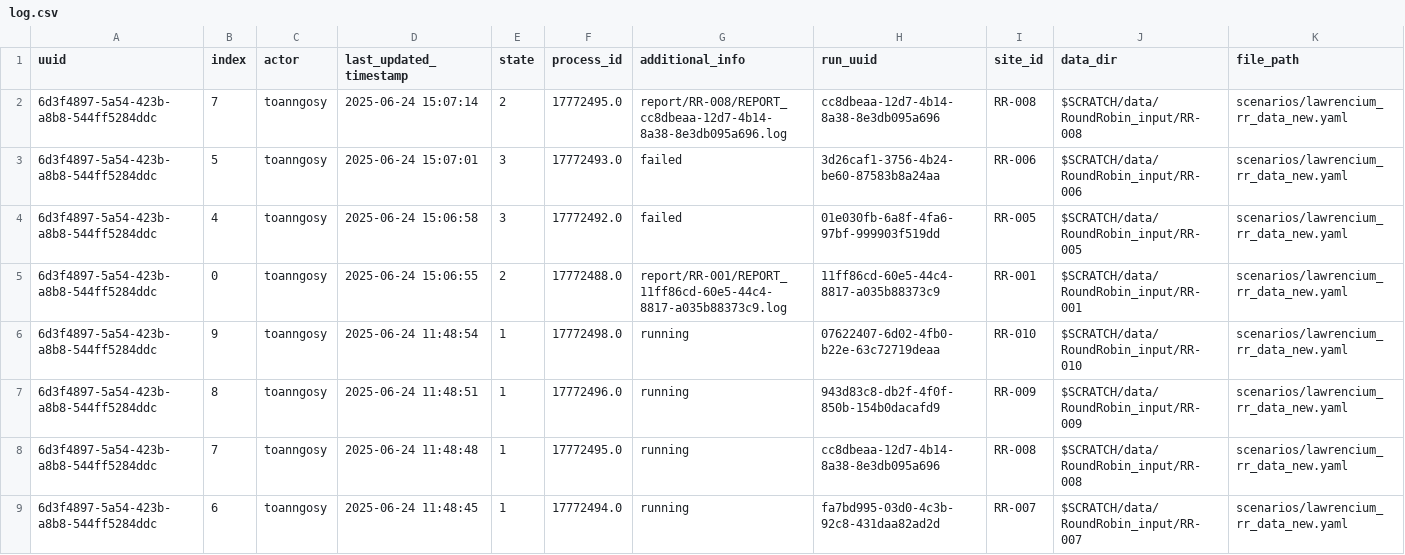
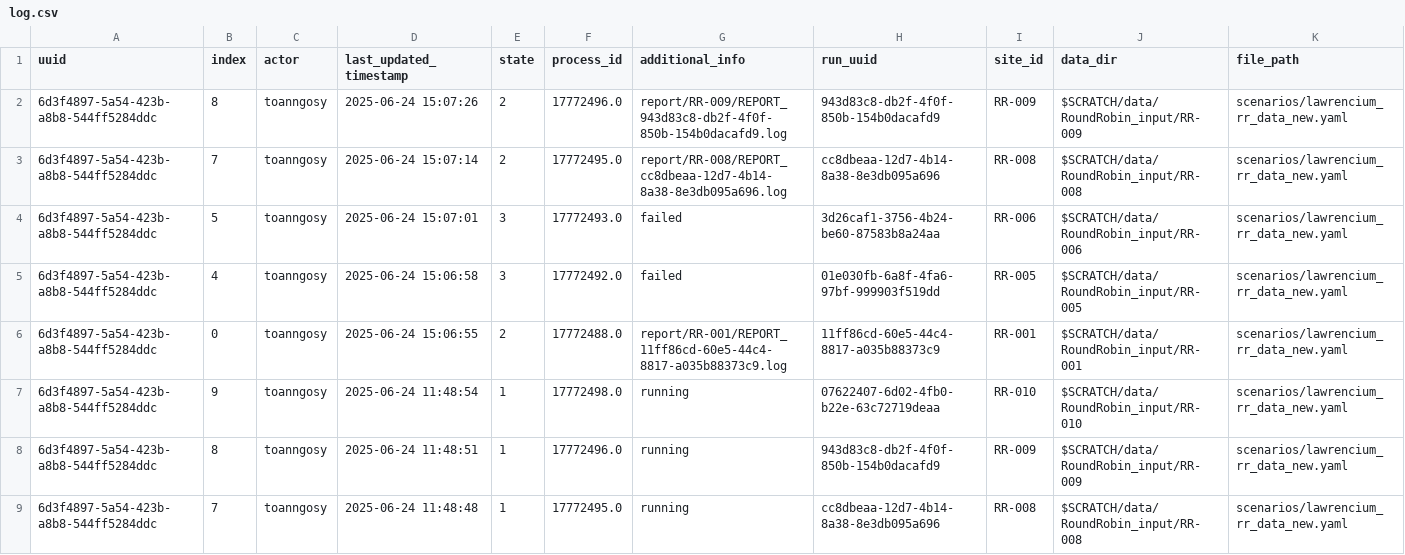
Before and after one commit to toanngosy/test_workflow, a CSV file: report/server/lawrencium/log.csv, drawn as a sheet; only a part is shown; the shorter side is filled out with more unchanged rows.

Commit message:
switch to report/RR-009/REPORT_943d83c8-db2f-4f0f-850b-154b0dacafd9.log for run uuid 6d3f4897-5a54-423b-a8b8-544ff5284ddc-8 at lawrencium, process ID: 17772496.0

```diff
--- a/report/server/lawrencium/log.csv
+++ b/report/server/lawrencium/log.csv
@@ -1,2 +1,3 @@
 uuid,index,actor,last_updated_timestamp,state,process_id,additional_info,run_uuid,site_id,data_dir,file_path
+6d3f4897-5a54-423b-a8b8-544ff5284ddc,8,toanngosy,2025-06-24 15:07:26,2,17772496.0,report/RR-009/REPORT_943d83c8-db2f-4f0f-850b-154b0dacafd9.log,943d83c8-db2f-4f0f-850b-154b0dacafd9,RR-009,$SCRATCH/data/RoundRobin_input/RR-009,scenarios/lawrencium_rr_data_new.yaml
 6d3f4897-5a54-423b-a8b8-544ff5284ddc,7,toanngosy,2025-06-24 15:07:14,2,17772495.0,report/RR-008/REPORT_cc8dbeaa-12d7-4b14-8a38-8e3db095a696.log,cc8dbeaa-12d7-4b14-8a38-8e3db095a696,RR-008,$SCRATCH/data/RoundRobin_input/RR-008,scenarios/lawrencium_rr_data_new.yaml
```
